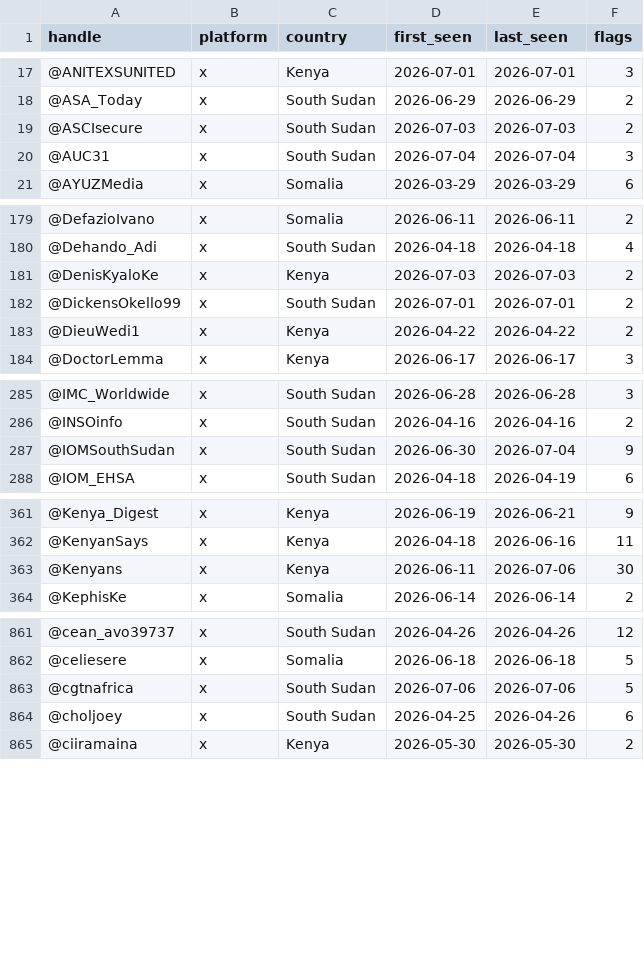
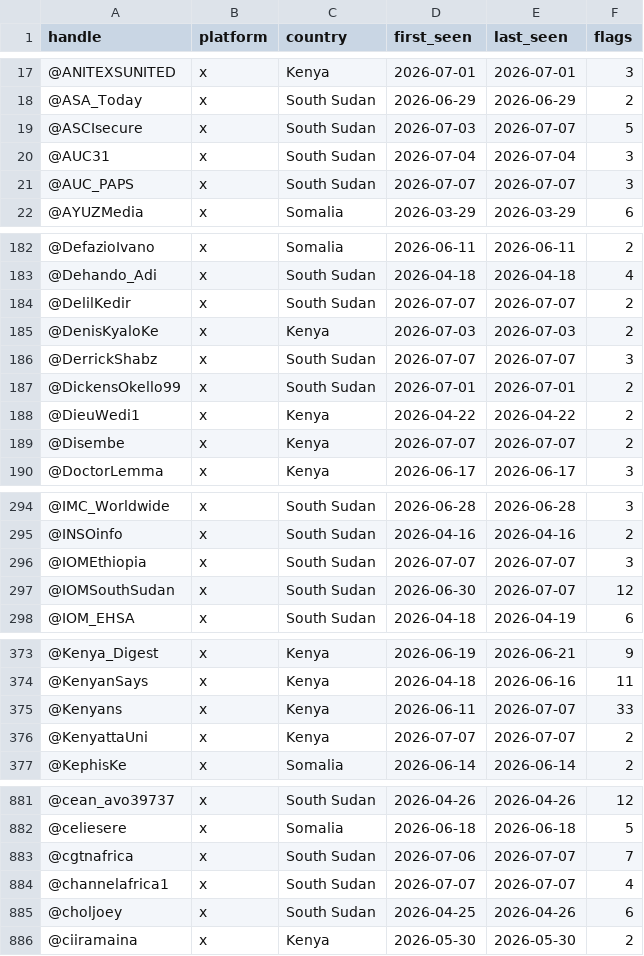
Before and after one commit to KSvend/IRIS, a CSV file: monitoring/autolearn/toxic_handles.csv, drawn as a sheet; only a part is shown, gaps mark what is left out; the diff covers the shown part only.

```diff
--- a/monitoring/autolearn/toxic_handles.csv
+++ b/monitoring/autolearn/toxic_handles.csv
@@ -18,4 +18,5 @@ handle,platform,country,first_seen,last_seen,flags
 @ASA_Today,x,South Sudan,2026-06-29,2026-06-29,2
-@ASCIsecure,x,South Sudan,2026-07-03,2026-07-03,2
+@ASCIsecure,x,South Sudan,2026-07-03,2026-07-07,5
 @AUC31,x,South Sudan,2026-07-04,2026-07-04,3
+@AUC_PAPS,x,South Sudan,2026-07-07,2026-07-07,3
 @AYUZMedia,x,Somalia,2026-03-29,2026-03-29,6
@@ -180,5 +183,8 @@ handle,platform,country,first_seen,last_seen,flags
 @Dehando_Adi,x,South Sudan,2026-04-18,2026-04-18,4
+@DelilKedir,x,South Sudan,2026-07-07,2026-07-07,2
 @DenisKyaloKe,x,Kenya,2026-07-03,2026-07-03,2
+@DerrickShabz,x,South Sudan,2026-07-07,2026-07-07,3
 @DickensOkello99,x,South Sudan,2026-07-01,2026-07-01,2
 @DieuWedi1,x,Kenya,2026-04-22,2026-04-22,2
+@Disembe,x,Kenya,2026-07-07,2026-07-07,2
 @DoctorLemma,x,Kenya,2026-06-17,2026-06-17,3
@@ -286,3 +295,4 @@ handle,platform,country,first_seen,last_seen,flags
 @INSOinfo,x,South Sudan,2026-04-16,2026-04-16,2
-@IOMSouthSudan,x,South Sudan,2026-06-30,2026-07-04,9
+@IOMEthiopia,x,South Sudan,2026-07-07,2026-07-07,3
+@IOMSouthSudan,x,South Sudan,2026-06-30,2026-07-07,12
 @IOM_EHSA,x,South Sudan,2026-04-18,2026-04-19,6
@@ -362,3 +374,4 @@ handle,platform,country,first_seen,last_seen,flags
 @KenyanSays,x,Kenya,2026-04-18,2026-06-16,11
-@Kenyans,x,Kenya,2026-06-11,2026-07-06,30
+@Kenyans,x,Kenya,2026-06-11,2026-07-07,33
+@KenyattaUni,x,Kenya,2026-07-07,2026-07-07,2
 @KephisKe,x,Somalia,2026-06-14,2026-06-14,2
@@ -862,3 +882,4 @@ handle,platform,country,first_seen,last_seen,flags
 @celiesere,x,Somalia,2026-06-18,2026-06-18,5
-@cgtnafrica,x,South Sudan,2026-07-06,2026-07-06,5
+@cgtnafrica,x,South Sudan,2026-07-06,2026-07-07,7
+@channelafrica1,x,South Sudan,2026-07-07,2026-07-07,4
 @choljoey,x,South Sudan,2026-04-25,2026-04-26,6
```
Also changed, not shown: 17 added rows and 39 edited cells elsewhere in this file, monitoring/autolearn/learned_keywords_hs.csv, monitoring/autolearn/narrative_discoveries.csv, 7 other files.
